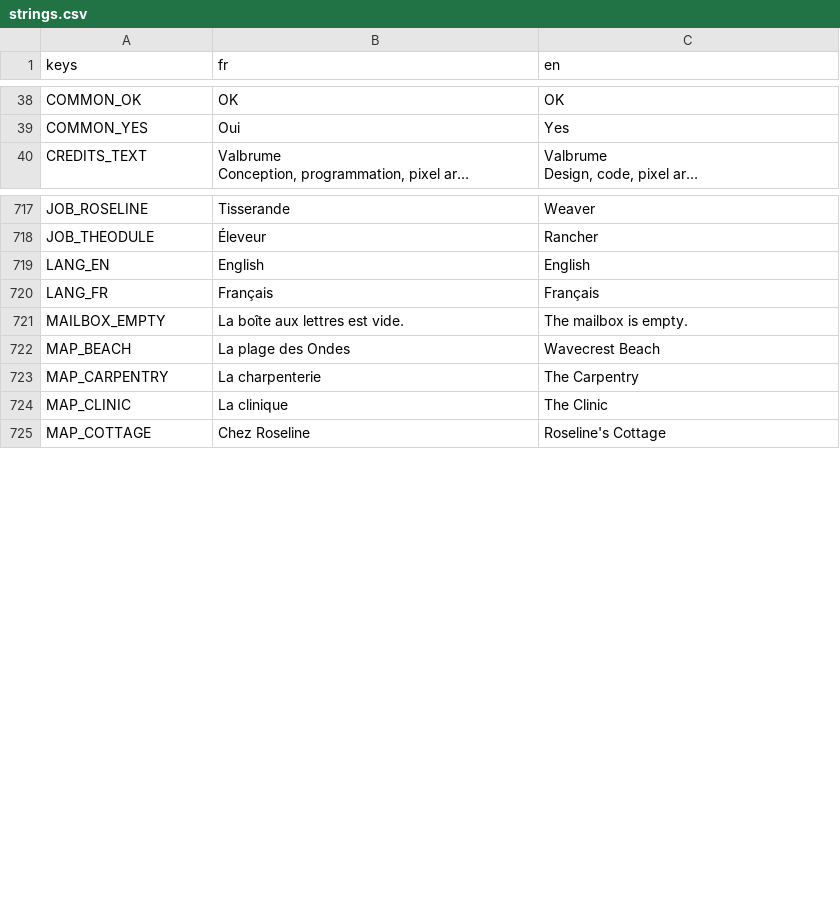
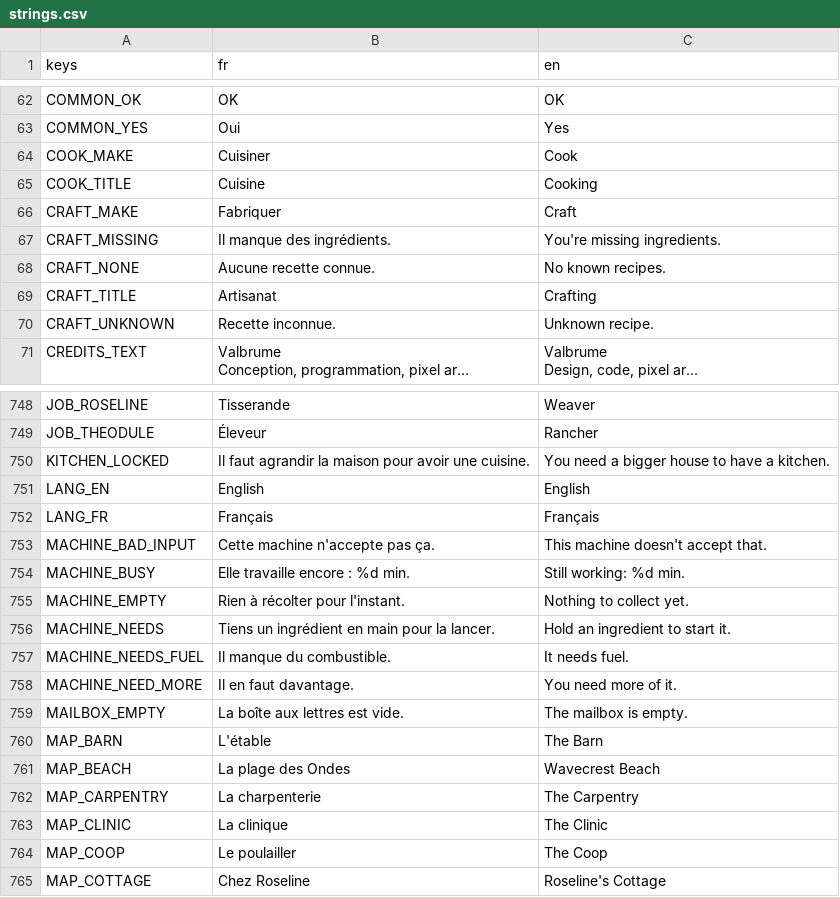
Before and after one commit to YannLf3/Valbrume, a CSV file: i18n/strings.csv, drawn as a sheet; only a part is shown, gaps mark what is left out; long unchanged cells end in …; the diff covers the shown part only; the diff names each change by its address in the sheet, - before the commit and + after, or states it on an @@ line.

```diff
--- a/i18n/strings.csv
+++ b/i18n/strings.csv
+row 64: COOK_MAKE | Cuisiner | Cook
+row 65: COOK_TITLE | Cuisine | Cooking
+row 66: CRAFT_MAKE | Fabriquer | Craft
+row 67: CRAFT_MISSING | Il manque des ingrédients. | You're missing ingredients.
+row 68: CRAFT_NONE | Aucune recette connue. | No known recipes.
+row 69: CRAFT_TITLE | Artisanat | Crafting
+row 70: CRAFT_UNKNOWN | Recette inconnue. | Unknown recipe.
+row 750: KITCHEN_LOCKED | Il faut agrandir la maison pour avoir une cuisine. | You need a bigger house to have a kitchen.
+row 753: MACHINE_BAD_INPUT | Cette machine n'accepte pas ça. | This machine doesn't accept that.
+row 754: MACHINE_BUSY | Elle travaille encore : %d min. | Still working: %d min.
+row 755: MACHINE_EMPTY | Rien à récolter pour l'instant. | Nothing to collect yet.
+row 756: MACHINE_NEEDS | Tiens un ingrédient en main pour la lancer. | Hold an ingredient to start it.
+row 757: MACHINE_NEEDS_FUEL | Il manque du combustible. | It needs fuel.
+row 758: MACHINE_NEED_MORE | Il en faut davantage. | You need more of it.
+row 760: MAP_BARN | L'étable | The Barn
+row 764: MAP_COOP | Le poulailler | The Coop
```
Also changed, not shown: 31 added rows elsewhere in this file, 51 other files.
